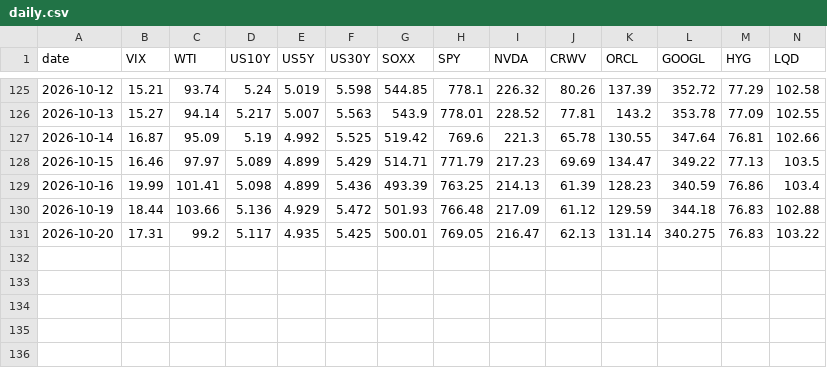
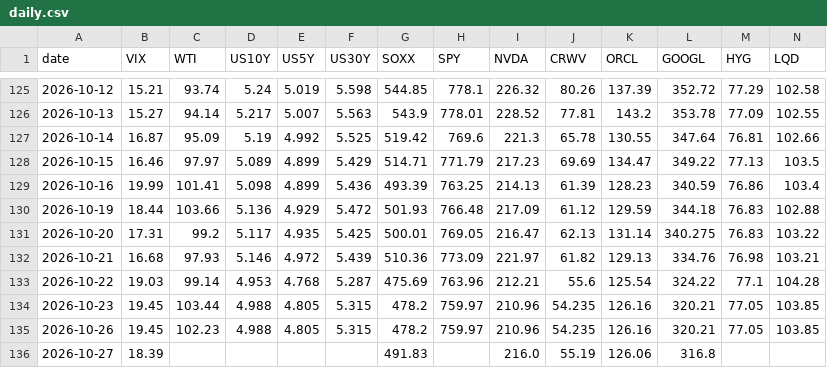
Before and after one commit to superWill/AI, a CSV file: investment-research/data/dashboard/daily.csv, drawn as a sheet; only a part is shown, gaps mark what is left out; rows hold the shown columns only; the diff names each change by its address in the sheet, - before the commit and + after, or states it on an @@ line.

```diff
--- a/investment-research/data/dashboard/daily.csv
+++ b/investment-research/data/dashboard/daily.csv
+row 132: 2026-10-21 | 16.68 | 97.93 | 5.146 | 4.972 | 5.439 | 510.36 | 773.09 | 221.97 | 61.82 | 129.13 | 334.76 | 76.98 | 103.21
+row 133: 2026-10-22 | 19.03 | 99.14 | 4.953 | 4.768 | 5.287 | 475.69 | 763.96 | 212.21 | 55.6 | 125.54 | 324.22 | 77.1 | 104.28
+row 134: 2026-10-23 | 19.45 | 103.44 | 4.988 | 4.805 | 5.315 | 478.2 | 759.97 | 210.96 | 54.235 | 126.16 | 320.21 | 77.05 | 103.85
+row 135: 2026-10-26 | 19.45 | 102.23 | 4.988 | 4.805 | 5.315 | 478.2 | 759.97 | 210.96 | 54.235 | 126.16 | 320.21 | 77.05 | 103.85
+row 136: 2026-10-27 | 18.39 |  |  |  |  | 491.83 |  | 216.0 | 55.19 | 126.06 | 316.8
```
Also changed, not shown: 13 other files.
